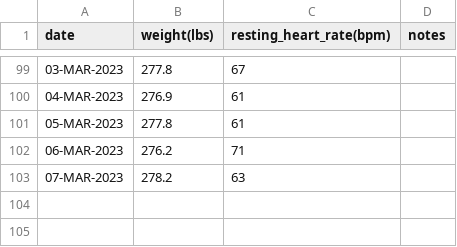
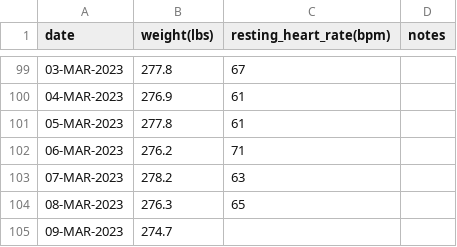
Before and after one commit to EricLeFort/ExerciseLog, a CSV file: data/health_metrics.csv, drawn as a sheet; only a part is shown, gaps mark what is left out; the diff names each change by its address in the sheet, - before the commit and + after, or states it on an @@ line.

```diff
--- a/data/health_metrics.csv
+++ b/data/health_metrics.csv
+row 104: 08-MAR-2023 | 276.3 | 65
+row 105: 09-MAR-2023 | 274.7
```
Also changed, not shown: data/weight_training_sets.csv, data/weight_training_workouts.csv.
